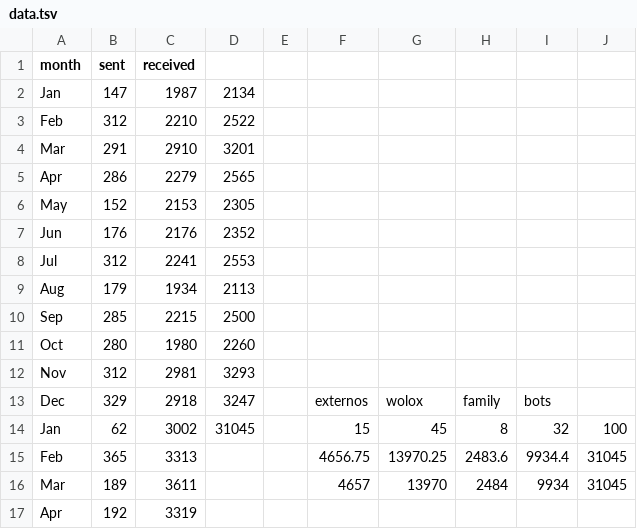
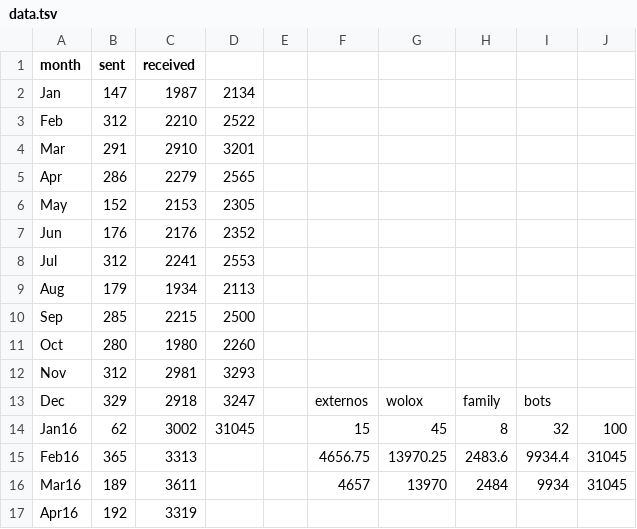
Before and after one commit to agusfagus/infovis, a TSV file: data.tsv, drawn as a sheet.

```diff
--- a/data.tsv
+++ b/data.tsv
@@ -13,5 +13,5 @@ Nov	312	2981	3293
 Dec	329	2918	3247		externos	wolox	family	bots	
-Jan	62	3002	31045		15	45	8	32	100
-Feb	365	3313			4656.75	13970.25	2483.6	9934.4	31045
-Mar	189	3611			4657	13970	2484	9934	31045
-Apr	192	3319							
+Jan16	62	3002	31045		15	45	8	32	100
+Feb16	365	3313			4656.75	13970.25	2483.6	9934.4	31045
+Mar16	189	3611			4657	13970	2484	9934	31045
+Apr16	192	3319							
```
Also changed, not shown: 3 other files.
